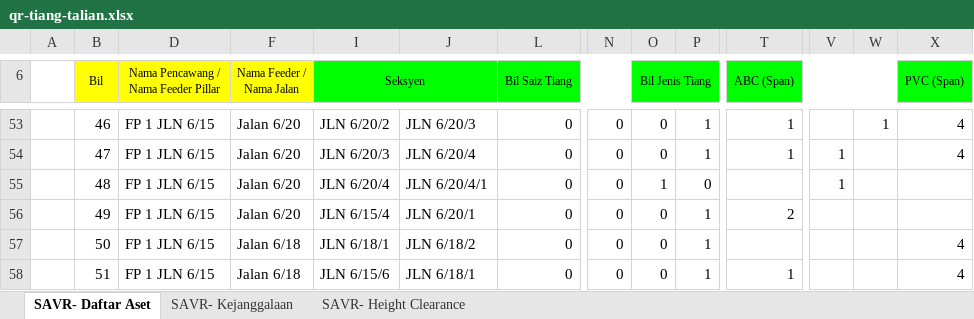
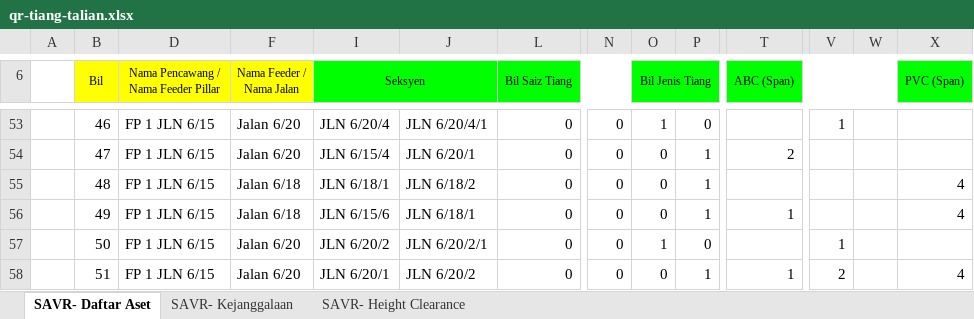
Before and after one commit to arehman5110/apks, an Excel workbook: public/assets/updated-excels/qr-tiang-talian.xlsx, sheet SAVR- Daftar Aset, drawn as a sheet; only a part is shown, gaps mark what is left out; values as stored, in another font and other column widths than the file's, no borders; the diff covers the shown part only; the diff names each change by its address in the sheet, - before the commit and + after, or states it on an @@ line.

```diff
--- a/public/assets/updated-excels/qr-tiang-talian.xlsx (sheet SAVR- Daftar Aset)
+++ b/public/assets/updated-excels/qr-tiang-talian.xlsx (sheet SAVR- Daftar Aset)
-I53 (Seksyen): JLN 6/20/2
+I53 (Seksyen): JLN 6/20/4
-J53: JLN 6/20/3
+J53: JLN 6/20/4/1
-O53 (Bil Jenis Tiang): 0
+O53 (Bil Jenis Tiang): 1
-P53: 1
+P53: 0
-T53 (ABC (Span)): 1
+T53 (ABC (Span)): (empty)
-V53: (empty)
+V53: 1
-W53: 1
+W53: (empty)
-X53:X54 (PVC (Span)): 4
+X53:X54 (PVC (Span)): (empty)
-I54 (Seksyen): JLN 6/20/3
+I54 (Seksyen): JLN 6/15/4
-J54: JLN 6/20/4
+J54: JLN 6/20/1
-T54 (ABC (Span)): 1
+T54 (ABC (Span)): 2
-V54:V55: 1
+V54:V55: (empty)
-F55:F56 (Nama Feeder / Nama Jalan): Jalan 6/20
+F55:F56 (Nama Feeder / Nama Jalan): Jalan 6/18
-I55 (Seksyen): JLN 6/20/4
+I55 (Seksyen): JLN 6/18/1
-J55: JLN 6/20/4/1
+J55: JLN 6/18/2
-O55 (Bil Jenis Tiang): 1
+O55 (Bil Jenis Tiang): 0
-P55: 0
+P55: 1
-X55:X56 (PVC (Span)): (empty)
+X55:X56 (PVC (Span)): 4
-I56 (Seksyen): JLN 6/15/4
+I56 (Seksyen): JLN 6/15/6
-J56: JLN 6/20/1
+J56: JLN 6/18/1
-T56 (ABC (Span)): 2
+T56 (ABC (Span)): 1
-F57:F58 (Nama Feeder / Nama Jalan): Jalan 6/18
+F57:F58 (Nama Feeder / Nama Jalan): Jalan 6/20
-I57 (Seksyen): JLN 6/18/1
+I57 (Seksyen): JLN 6/20/2
-J57: JLN 6/18/2
+J57: JLN 6/20/2/1
-O57 (Bil Jenis Tiang): 0
+O57 (Bil Jenis Tiang): 1
-P57: 1
+P57: 0
-V57: (empty)
+V57: 1
-X57 (PVC (Span)): 4
+X57 (PVC (Span)): (empty)
-I58 (Seksyen): JLN 6/15/6
+I58 (Seksyen): JLN 6/20/1
-J58: JLN 6/18/1
+J58: JLN 6/20/2
-V58: (empty)
+V58: 2
```
Also changed, not shown: 2 removed rows and 245 edited cells elsewhere in this sheet, sheet SAVR- Height Clearance, public/assets/updated-excels/qr-feeder-pillar.xlsx, 1 other file.
